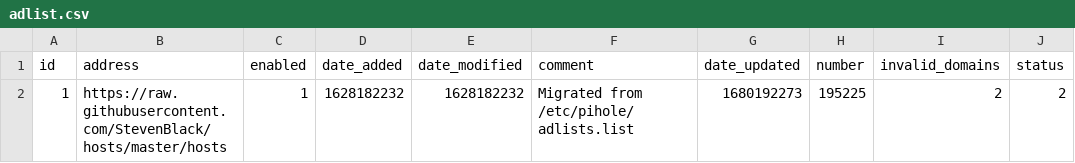
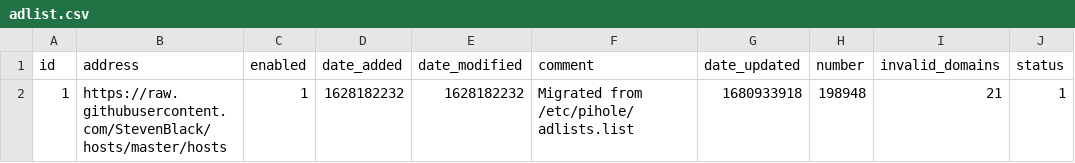
Before and after one commit to kmichels/my-pihole-lists, a CSV file: adlist.csv, drawn as a sheet.

Commit message:
Updated April  8, 2023  7:00AM

```diff
--- a/adlist.csv
+++ b/adlist.csv
@@ -1,2 +1,2 @@
 id,address,enabled,date_added,date_modified,comment,date_updated,number,invalid_domains,status
-1,https://raw.githubusercontent.com/StevenBlack/hosts/master/hosts,1,1628182232,1628182232,"Migrated from /etc/pihole/adlists.list",1680192273,195225,2,2
+1,https://raw.githubusercontent.com/StevenBlack/hosts/master/hosts,1,1628182232,1628182232,"Migrated from /etc/pihole/adlists.list",1680933918,198948,21,1
```
